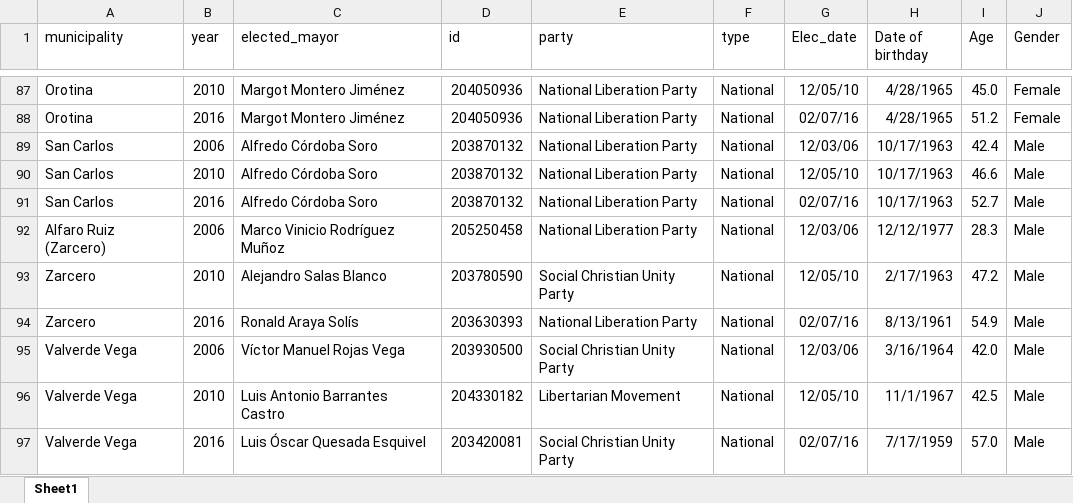
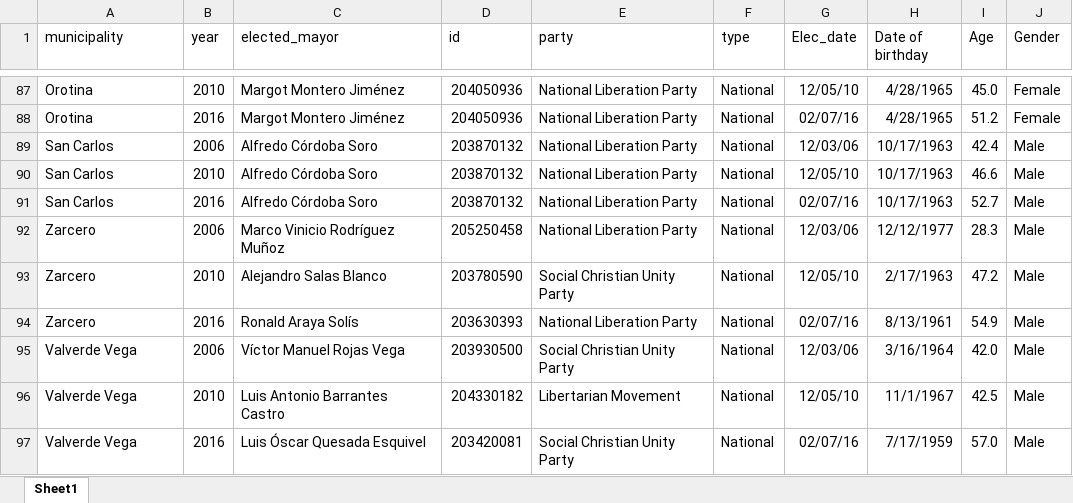
Before and after one commit to SIE-Grupo1-2021/DataCleaning, an Excel workbook: data/1-final_data/elected_mayors_age_gender.xlsx, sheet Sheet1, drawn as a sheet; only a part is shown, gaps mark what is left out; values as stored, in another font and other column widths than the file's, no borders; the diff names each change by its address in the sheet, - before the commit and + after, or states it on an @@ line.

Commit message:
update databases (Zarcero)

```diff
--- a/data/1-final_data/elected_mayors_age_gender.xlsx (sheet Sheet1)
+++ b/data/1-final_data/elected_mayors_age_gender.xlsx (sheet Sheet1)
-A92 (municipality): Alfaro Ruiz (Zarcero)
+A92 (municipality): Zarcero
```
Also changed, not shown: data/1-final_data/Standar Munis.xlsx.
